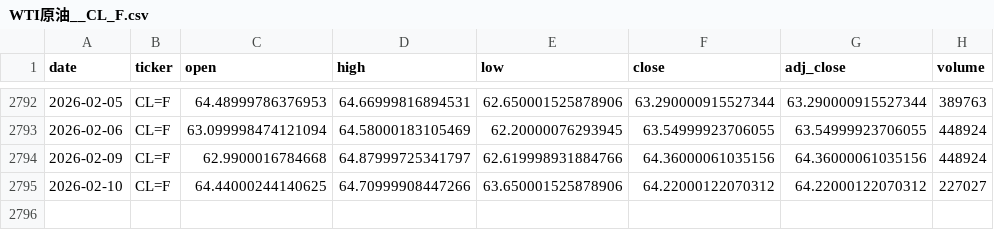
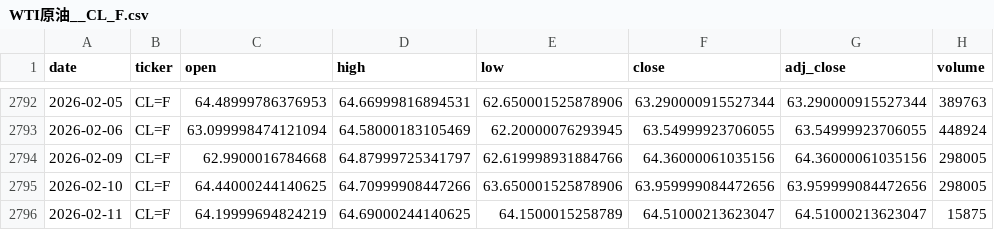
Before and after one commit to zid036116-ship-it/-, a CSV file: docs/market_data/WTI原油__CL_F.csv, drawn as a sheet; only a part is shown, gaps mark what is left out.

```diff
--- a/docs/market_data/WTI原油__CL_F.csv
+++ b/docs/market_data/WTI原油__CL_F.csv
@@ -2793,3 +2793,4 @@
 2026-02-06,CL=F,63.099998474121094,64.58000183105469,62.20000076293945,63.54999923706055,63.54999923706055,448924
-2026-02-09,CL=F,62.9900016784668,64.87999725341797,62.619998931884766,64.36000061035156,64.36000061035156,448924
-2026-02-10,CL=F,64.44000244140625,64.70999908447266,63.650001525878906,64.22000122070312,64.22000122070312,227027
+2026-02-09,CL=F,62.9900016784668,64.87999725341797,62.619998931884766,64.36000061035156,64.36000061035156,298005
+2026-02-10,CL=F,64.44000244140625,64.70999908447266,63.650001525878906,63.959999084472656,63.959999084472656,298005
+2026-02-11,CL=F,64.19999694824219,64.69000244140625,64.1500015258789,64.51000213623047,64.51000213623047,15875
```
Also changed, not shown: docs/market_data/华安黄金ETF_518880__518880.SS.csv, docs/market_data/南方A50 ETF 港股通__2822.HK.csv, 10 other files.
